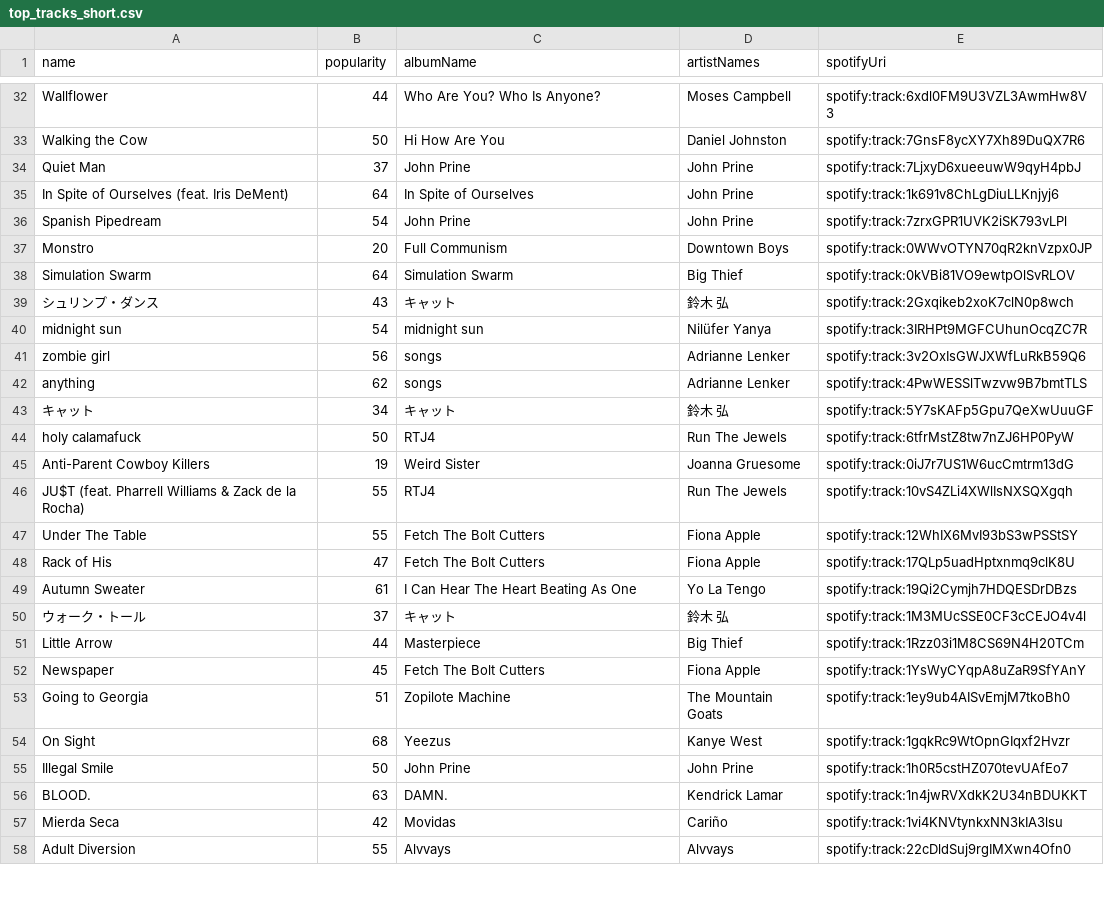
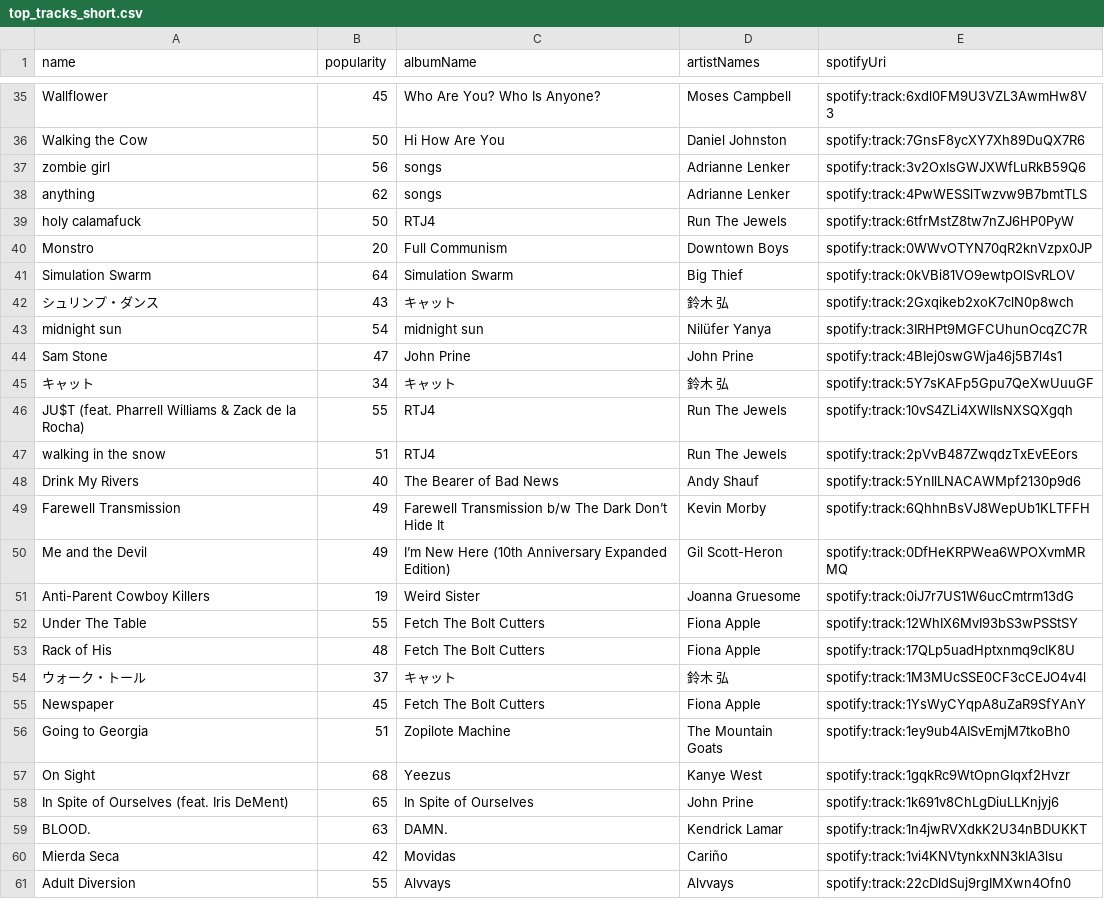
Before and after one commit to mlinds/spotify-data, a CSV file: data_out/top_tracks_short.csv, drawn as a sheet; only a part is shown, gaps mark what is left out; removed rows and columns are numbered as before the commit, all else as after; the diff covers the shown part only; the diff names each change by its address in the sheet, - before the commit and + after, or states it on an @@ line.

```diff
--- a/data_out/top_tracks_short.csv
+++ b/data_out/top_tracks_short.csv
-B35 (popularity): 44
+B35 (popularity): 45
-row 34: Quiet Man | 37 | John Prine | John Prine | spotify:track:7LjxyD6xueeuwW9qyH4pbJ
-row 35: In Spite of Ourselves (feat. Iris DeMent) | 64 | In Spite of Ourselves | John Prine | spotify:track:1k691v8ChLgDiuLLKnjyj6
-row 36: Spanish Pipedream | 54 | John Prine | John Prine | spotify:track:7zrxGPR1UVK2iSK793vLPl
@@ row 41 moved to row 37: zombie girl @@
@@ row 42 moved to row 38: anything @@
@@ row 44 moved to row 39: holy calamafuck @@
@@ row 22 moved to row 44: Sam Stone @@
+row 47: walking in the snow | 51 | RTJ4 | Run The Jewels | spotify:track:2pVvB487ZwqdzTxEvEEors
+row 48: Drink My Rivers | 40 | The Bearer of Bad News | Andy Shauf | spotify:track:5YnIlLNACAWMpf2130p9d6
+row 49: Farewell Transmission | 49 | Farewell Transmission b/w The Dark Don’t Hide It | Kevin Morby | spotify:track:6QhhnBsVJ8WepUb1KLTFFH
+row 50: Me and the Devil | 49 | I’m New Here (10th Anniversary Expanded Edition) | Gil Scott-Heron | spotify:track:0DfHeKRPWea6WPOXvmMRMQ
-B53 (popularity): 47
+B53 (popularity): 48
-row 49: Autumn Sweater | 61 | I Can Hear The Heart Beating As One | Yo La Tengo | spotify:track:19Qi2Cymjh7HDQESDrDBzs
-row 51: Little Arrow | 44 | Masterpiece | Big Thief | spotify:track:1Rzz03i1M8CS69N4H20TCm
-row 55: Illegal Smile | 50 | John Prine | John Prine | spotify:track:1h0R5cstHZ070tevUAfEo7
+row 58: In Spite of Ourselves (feat. Iris DeMent) | 65 | In Spite of Ourselves | John Prine | spotify:track:1k691v8ChLgDiuLLKnjyj6
```
Also changed, not shown: 7 added rows, 6 removed rows and 12 moved rows elsewhere in this file, data_out/recent.csv, data_out/streamHistory.csv, 2 other files.
